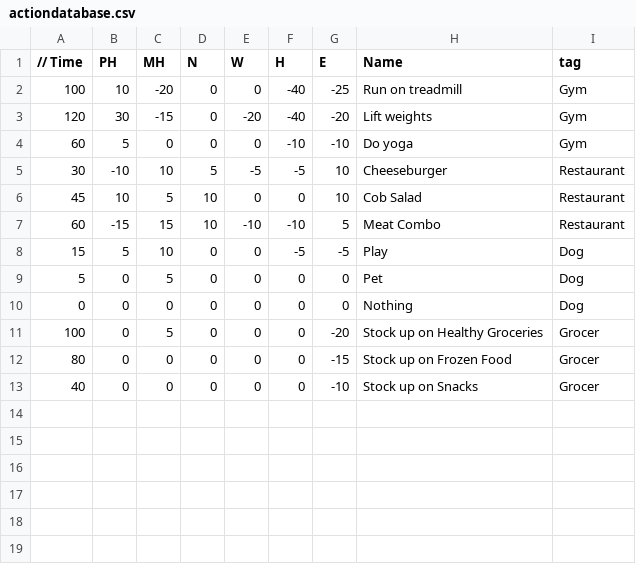
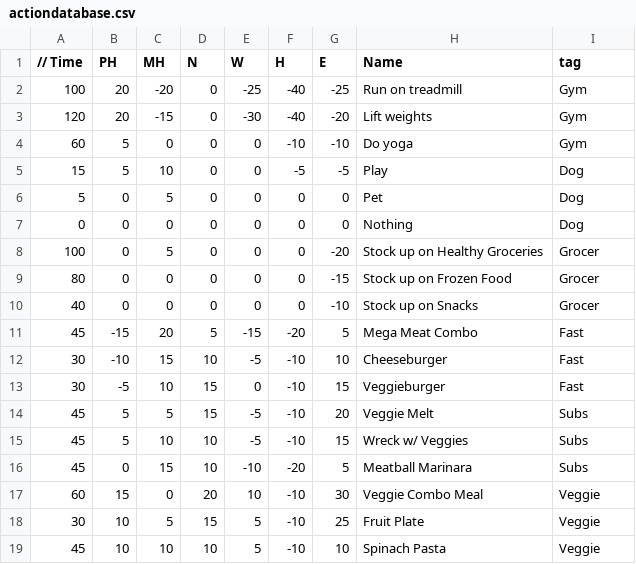
Before and after one commit to michaeltranxd/Work-Life-Balance, a CSV file: Work Life Balance/Assets/StreamingAssets/actiondatabase.csv, drawn as a sheet; removed rows and columns are numbered as before the commit, all else as after; the diff names each change by its address in the sheet, - before the commit and + after, or states it on an @@ line.

```diff
--- a/Work Life Balance/Assets/StreamingAssets/actiondatabase.csv
+++ b/Work Life Balance/Assets/StreamingAssets/actiondatabase.csv
-B2 (PH): 10
+B2 (PH): 20
-E2 (W): 0
+E2 (W): -25
-B3 (PH): 30
+B3 (PH): 20
-E3 (W): -20
+E3 (W): -30
-row 5: 30 | -10 | 10 | 5 | -5 | -5 | 10 | Cheeseburger | Restaurant
-row 6: 45 | 10 | 5 | 10 | 0 | 0 | 10 | Cob Salad | Restaurant
-row 7: 60 | -15 | 15 | 10 | -10 | -10 | 5 | Meat Combo | Restaurant
+row 11: 45 | -15 | 20 | 5 | -15 | -20 | 5 | Mega Meat Combo | Fast
+row 12: 30 | -10 | 15 | 10 | -5 | -10 | 10 | Cheeseburger | Fast
+row 13: 30 | -5 | 10 | 15 | 0 | -10 | 15 | Veggieburger | Fast
+row 14: 45 | 5 | 5 | 15 | -5 | -10 | 20 | Veggie Melt | Subs
+row 15: 45 | 5 | 10 | 10 | -5 | -10 | 15 | Wreck w/ Veggies | Subs
+row 16: 45 | 0 | 15 | 10 | -10 | -20 | 5 | Meatball Marinara | Subs
+row 17: 60 | 15 | 0 | 20 | 10 | -10 | 30 | Veggie Combo Meal | Veggie
+row 18: 30 | 10 | 5 | 15 | 5 | -10 | 25 | Fruit Plate | Veggie
+row 19: 45 | 10 | 10 | 10 | 5 | -10 | 10 | Spinach Pasta | Veggie
```
Also changed, not shown: 9 other files.
